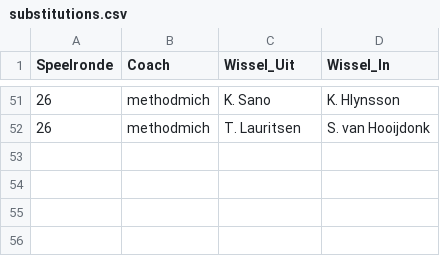
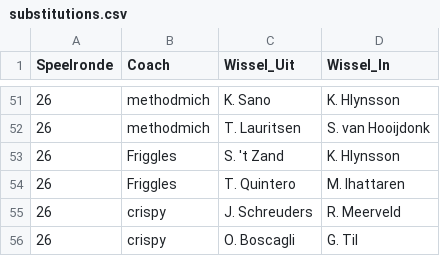
Before and after one commit to mfleuren/sport-scraping, a CSV file: scraper_soccerway/dash/data/substitutions.csv, drawn as a sheet; only a part is shown, gaps mark what is left out; the diff names each change by its address in the sheet, - before the commit and + after, or states it on an @@ line.

```diff
--- a/scraper_soccerway/dash/data/substitutions.csv
+++ b/scraper_soccerway/dash/data/substitutions.csv
+row 53: 26 | Friggles | S. 't Zand | K. Hlynsson
+row 54: 26 | Friggles | T. Quintero | M. Ihattaren
+row 55: 26 | crispy | J. Schreuders | R. Meerveld
+row 56: 26 | crispy | O. Boscagli | G. Til
```
Also changed, not shown: scraper_soccerway/dash/data/dim_players.csv, 2 other files.
